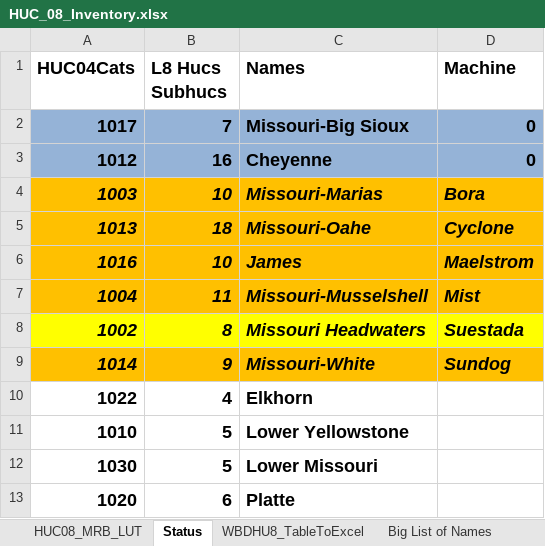
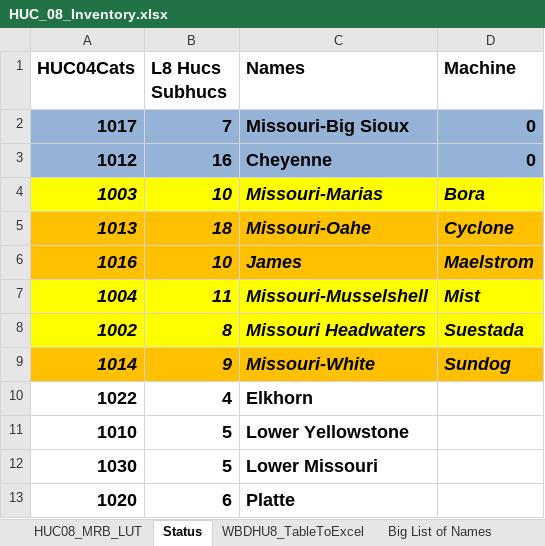
Before and after one commit to wjcapehart/LOCA_Percentile_Processing, an Excel workbook: HUC_08_Inventory.xlsx, sheet Status, drawn as a sheet; only a part is shown; values as stored, in another font and other column widths than the file's, no borders; charts and pictures not drawn; the diff names each change by its address in the sheet, - before the commit and + after, or states it on an @@ line.

```diff
--- a/HUC_08_Inventory.xlsx (sheet Status)
+++ b/HUC_08_Inventory.xlsx (sheet Status)
-A4:D4 fill: #FFC000
+A4:D4 fill: #FFFF00
-A7:D7 fill: #FFC000
+A7:D7 fill: #FFFF00
```
Also changed, not shown: 10 other files.
